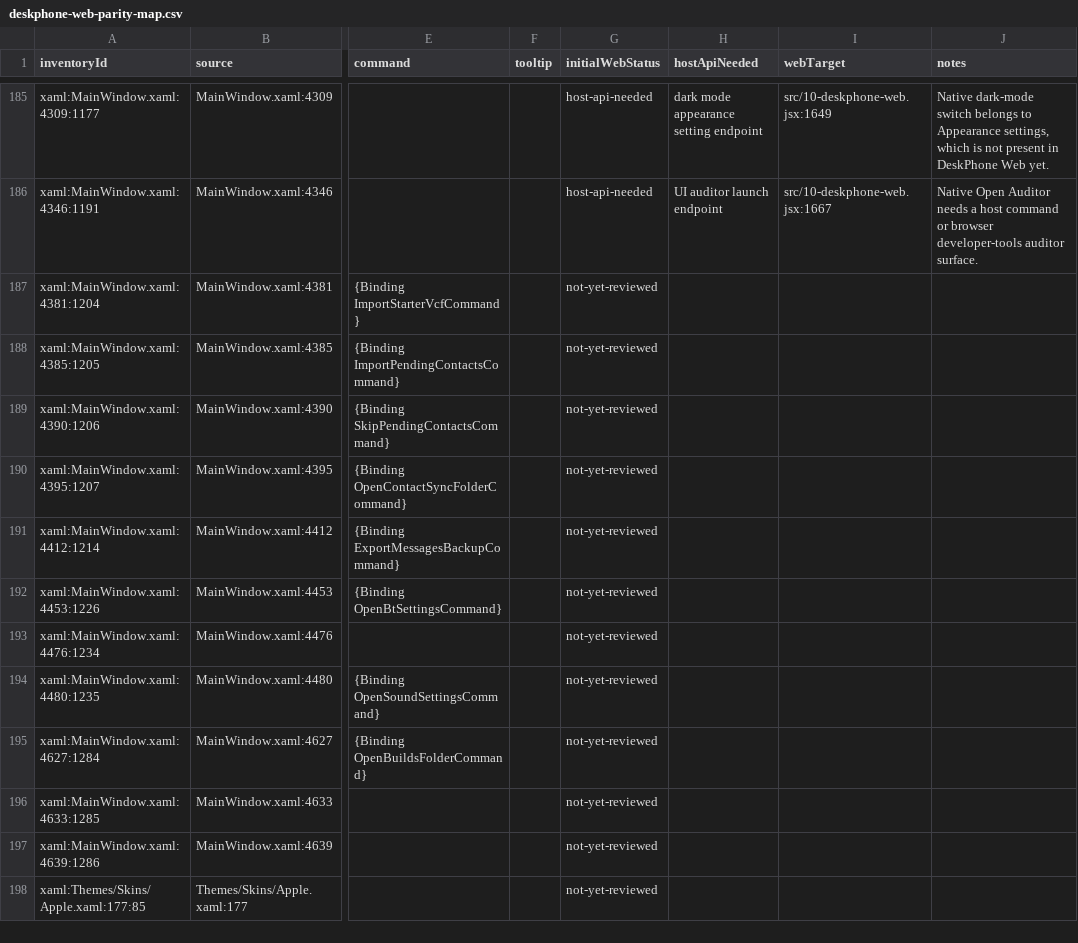
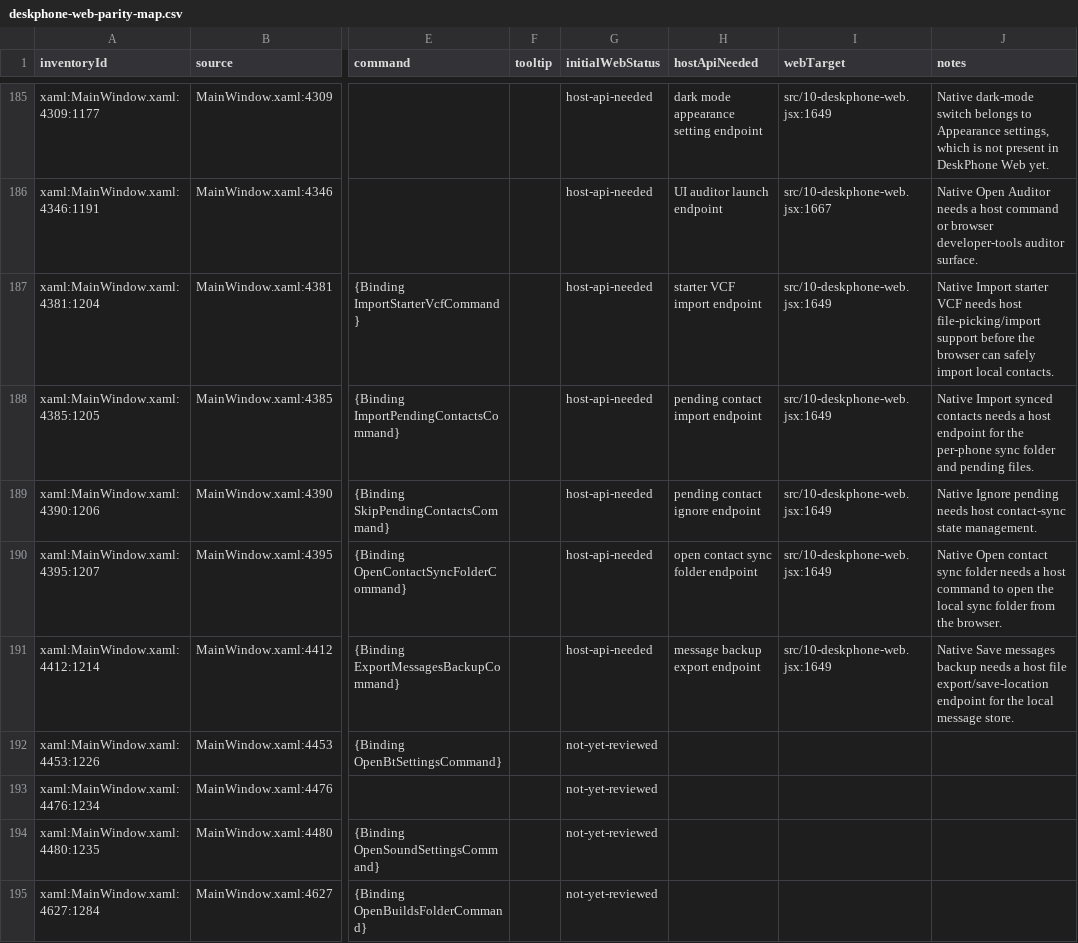
Before and after one commit to addedlife/onetaskfocuser, a CSV file: docs/deskphone-parity/deskphone-web-parity-map.csv, drawn as a sheet; only a part is shown, gaps mark what is left out; the shorter side is filled out with more unchanged rows; the diff names each change by its address in the sheet, - before the commit and + after, or states it on an @@ line.

Commit message:
docs: map DeskPhone web contact sync and backup controls

```diff
--- a/docs/deskphone-parity/deskphone-web-parity-map.csv
+++ b/docs/deskphone-parity/deskphone-web-parity-map.csv
-G187:G191 (initialWebStatus): not-yet-reviewed
+G187:G191 (initialWebStatus): host-api-needed
-H187 (hostApiNeeded): (empty)
+H187 (hostApiNeeded): starter VCF import endpoint
-I187:I191 (webTarget): (empty)
+I187:I191 (webTarget): src/10-deskphone-web.jsx:1649
-J187 (notes): (empty)
+J187 (notes): Native Import starter VCF needs host file-picking/import support before the browser can safely import local contacts.
-H188 (hostApiNeeded): (empty)
+H188 (hostApiNeeded): pending contact import endpoint
-J188 (notes): (empty)
+J188 (notes): Native Import synced contacts needs a host endpoint for the per-phone sync folder and pending files.
-H189 (hostApiNeeded): (empty)
+H189 (hostApiNeeded): pending contact ignore endpoint
-J189 (notes): (empty)
+J189 (notes): Native Ignore pending needs host contact-sync state management.
-H190 (hostApiNeeded): (empty)
+H190 (hostApiNeeded): open contact sync folder endpoint
-J190 (notes): (empty)
+J190 (notes): Native Open contact sync folder needs a host command to open the local sync folder from the browser.
-H191 (hostApiNeeded): (empty)
+H191 (hostApiNeeded): message backup export endpoint
-J191 (notes): (empty)
+J191 (notes): Native Save messages backup needs a host file export/save-location endpoint for the local message store.
```
Also changed, not shown: 4 other files.
